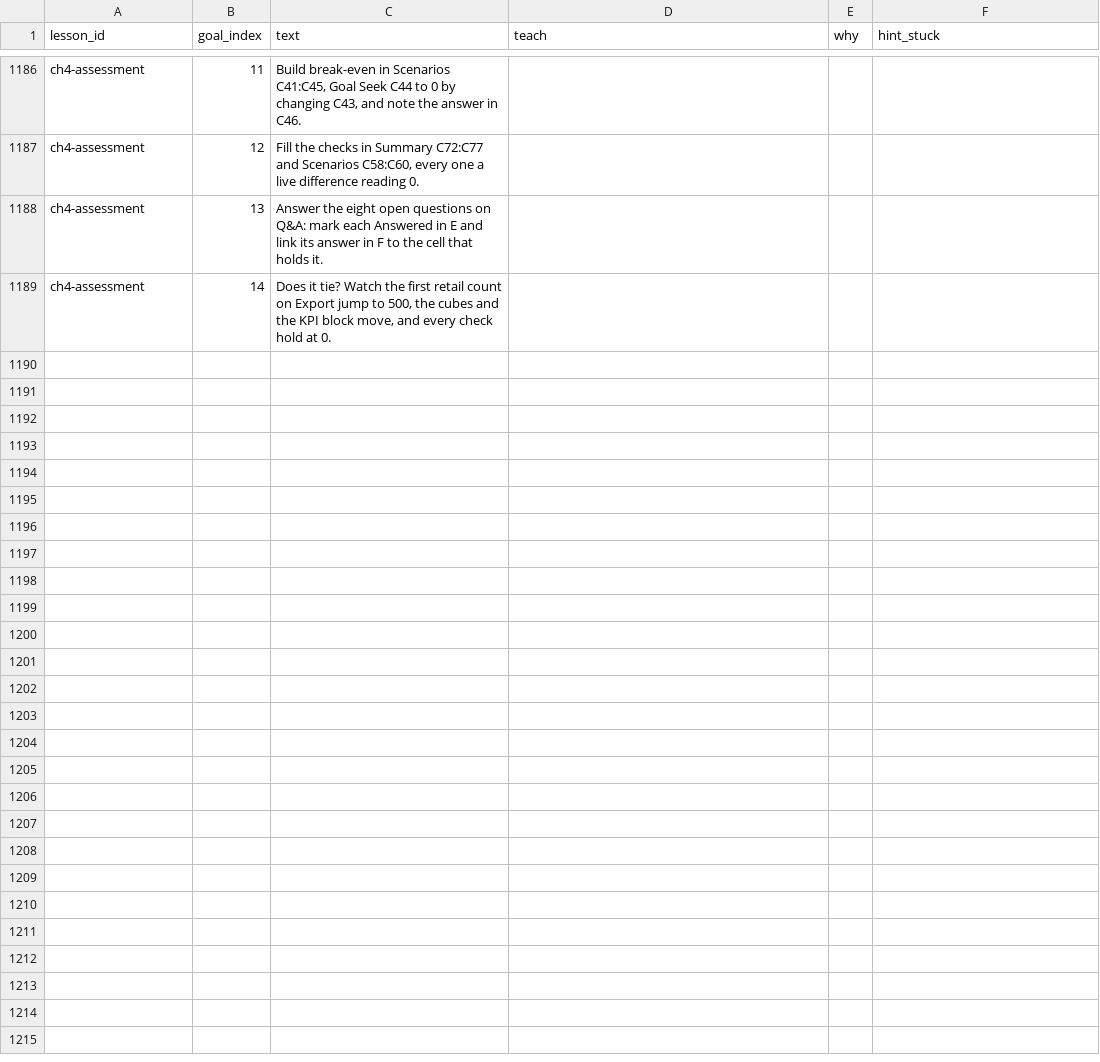
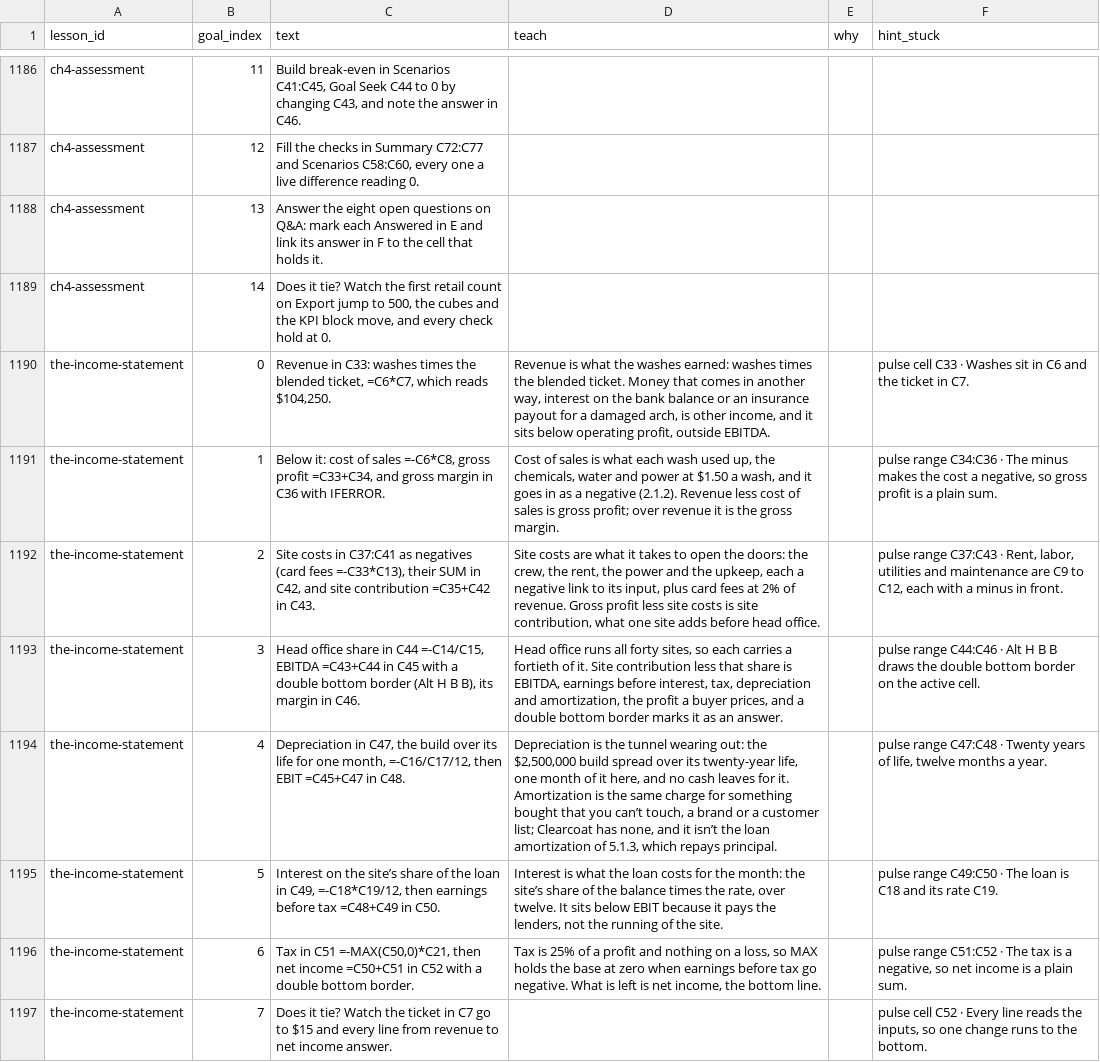
Before and after one commit to rathunter69/Hotkey.gg, a CSV file: app2/content/copy/goals.csv, drawn as a sheet; only a part is shown, gaps mark what is left out; the diff covers the shown part only.

```diff
--- a/app2/content/copy/goals.csv
+++ b/app2/content/copy/goals.csv
@@ -1189 +1189,9 @@ ch4-assessment,13,Answer the eight open questions on Q&A: mark each Answered in
 ch4-assessment,14,"Does it tie? Watch the first retail count on Export jump to 500, the cubes and the KPI block move, and every check hold at 0.",,,
+the-income-statement,0,"Revenue in C33: washes times the blended ticket, =C6*C7, which reads $104,250.","Revenue is what the washes earned: washes times the blended ticket. Money that comes in another way, interest on the bank balance or an insurance payout for a damaged arch, is other income, and it sits below operating profit, outside EBITDA.",,pulse cell C33 · Washes sit in C6 and the ticket in C7.
+the-income-statement,1,"Below it: cost of sales =-C6*C8, gross profit =C33+C34, and gross margin in C36 with IFERROR.","Cost of sales is what each wash used up, the chemicals, water and power at $1.50 a wash, and it goes in as a negative (2.1.2). Revenue less cost of sales is gross profit; over revenue it is the gross margin.",,"pulse range C34:C36 · The minus makes the cost a negative, so gross profit is a plain sum."
+the-income-statement,2,"Site costs in C37:C41 as negatives (card fees =-C33*C13), their SUM in C42, and site contribution =C35+C42 in C43.","Site costs are what it takes to open the doors: the crew, the rent, the power and the upkeep, each a negative link to its input, plus card fees at 2% of revenue. Gross profit less site costs is site contribution, what one site adds before head office.",,"pulse range C37:C43 · Rent, labor, utilities and maintenance are C9 to C12, each with a minus in front."
+the-income-statement,3,"Head office share in C44 =-C14/C15, EBITDA =C43+C44 in C45 with a double bottom border (Alt H B B), its margin in C46.","Head office runs all forty sites, so each carries a fortieth of it. Site contribution less that share is EBITDA, earnings before interest, tax, depreciation and amortization, the profit a buyer prices, and a double bottom border marks it as an answer.",,pulse range C44:C46 · Alt H B B draws the double bottom border on the active cell.
+the-income-statement,4,"Depreciation in C47, the build over its life for one month, =-C16/C17/12, then EBIT =C45+C47 in C48.","Depreciation is the tunnel wearing out: the $2,500,000 build spread over its twenty-year life, one month of it here, and no cash leaves for it. Amortization is the same charge for something bought that you can’t touch, a brand or a customer list; Clearcoat has none, and it isn’t the loan amortization of 5.1.3, which repays principal.",,"pulse range C47:C48 · Twenty years of life, twelve months a year."
+the-income-statement,5,"Interest on the site’s share of the loan in C49, =-C18*C19/12, then earnings before tax =C48+C49 in C50.","Interest is what the loan costs for the month: the site’s share of the balance times the rate, over twelve. It sits below EBIT because it pays the lenders, not the running of the site.",,pulse range C49:C50 · The loan is C18 and its rate C19.
+the-income-statement,6,"Tax in C51 =-MAX(C50,0)*C21, then net income =C50+C51 in C52 with a double bottom border.","Tax is 25% of a profit and nothing on a loss, so MAX holds the base at zero when earnings before tax go negative. What is left is net income, the bottom line.",,"pulse range C51:C52 · The tax is a negative, so net income is a plain sum."
+the-income-statement,7,Does it tie? Watch the ticket in C7 go to $15 and every line from revenue to net income answer.,,,"pulse cell C52 · Every line reads the inputs, so one change runs to the bottom."
```
Also changed, not shown: 7 added rows elsewhere in this file, app2/content/copy/lessons.csv, app2/content/copy/modules.csv, 16 other files.
